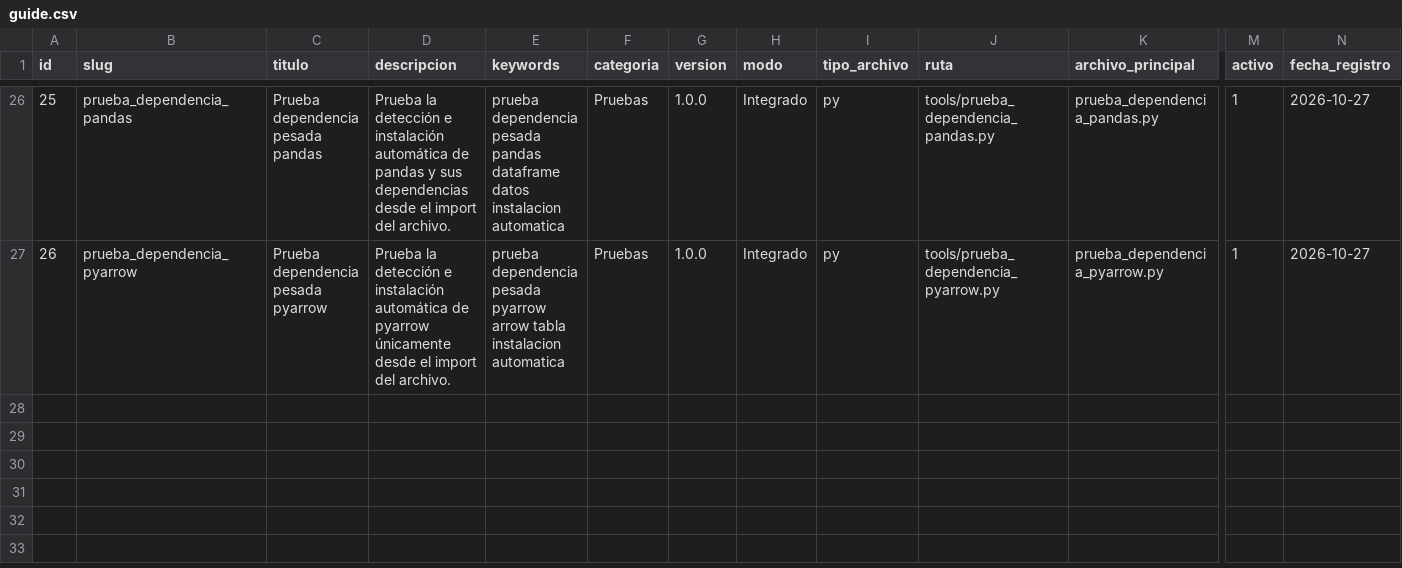
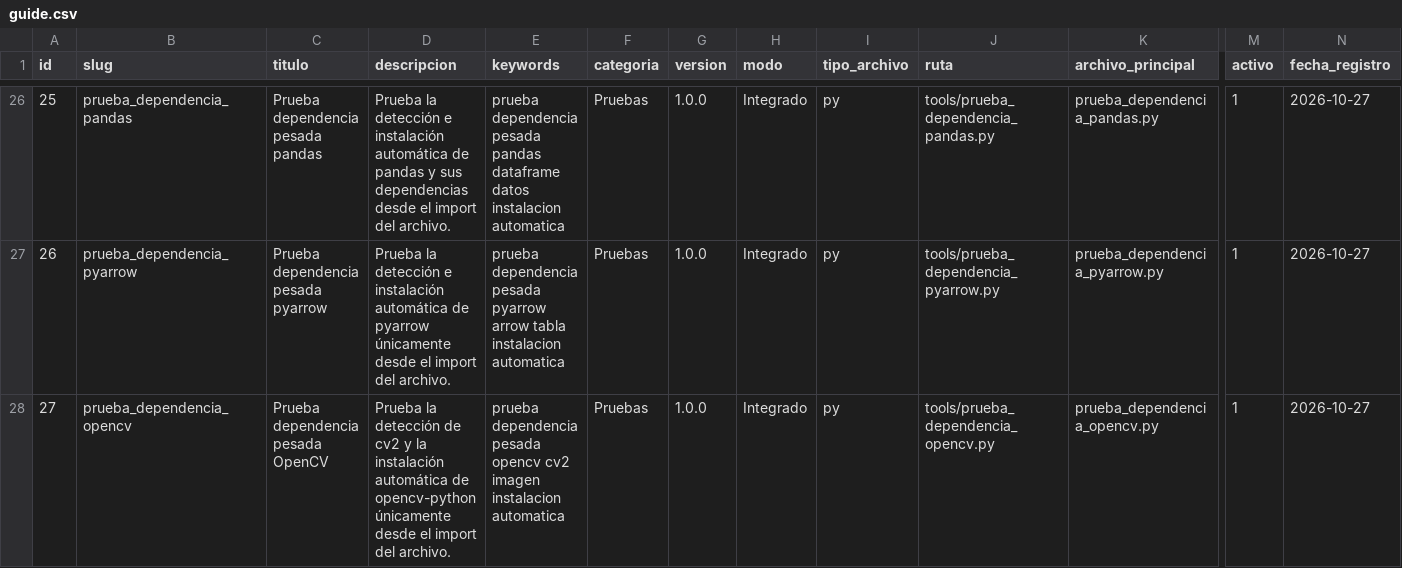
Before and after one commit to mobatfb/archmoba-config, a CSV file: PTM/guide.csv, drawn as a sheet; only a part is shown, gaps mark what is left out; rows hold the shown columns only; the diff names each change by its address in the sheet, - before the commit and + after, or states it on an @@ line.

Commit message:
Registrar prueba pesada OpenCV en guide.csv

```diff
--- a/PTM/guide.csv
+++ b/PTM/guide.csv
+row 28: 27 | prueba_dependencia_opencv | Prueba dependencia pesada OpenCV | Prueba la detección de cv2 y la instalación automática de opencv-python únicamente desde el import del archivo. | prueba dependencia pesada opencv cv2 imagen instalacion automatica | Pruebas | 1.0.0 | Integrado | py | tools/prueba_dependencia_opencv.py | prueba_dependencia_opencv.py | 1 | 2026-10-27
```
